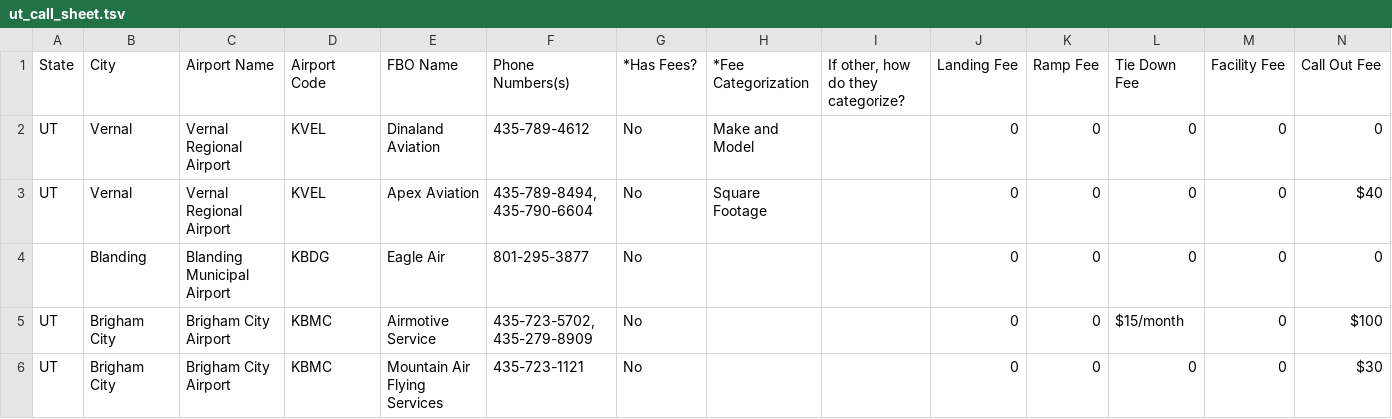
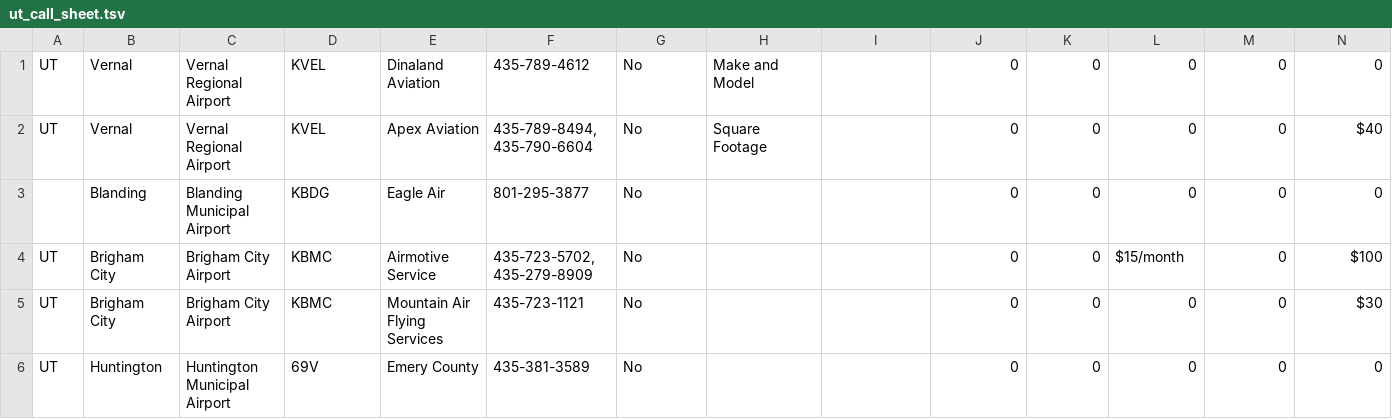
Before and after one commit to layers1995/ChartAir2, a TSV file: db/seed_data/call_sheets/ut_call_sheet.tsv, drawn as a sheet; only a part is shown; the shorter side is filled out with more unchanged rows; rows hold the shown columns only; the diff names each change by its address in the sheet, - before the commit and + after, or states it on an @@ line.

```diff
--- a/db/seed_data/call_sheets/ut_call_sheet.tsv
+++ b/db/seed_data/call_sheets/ut_call_sheet.tsv
-row 1: State | City | Airport Name | Airport Code | FBO Name | Phone Numbers(s) | *Has Fees? | *Fee Categorization | If other, how do they categorize? | Landing Fee | Ramp Fee | Tie Down Fee | Facility Fee | Call Out Fee
```
Also changed, not shown: db/seed_data/call_sheets/az_call_sheet.tsv, db/seed_data/call_sheets/co_call_sheet.tsv, 30 other files.
